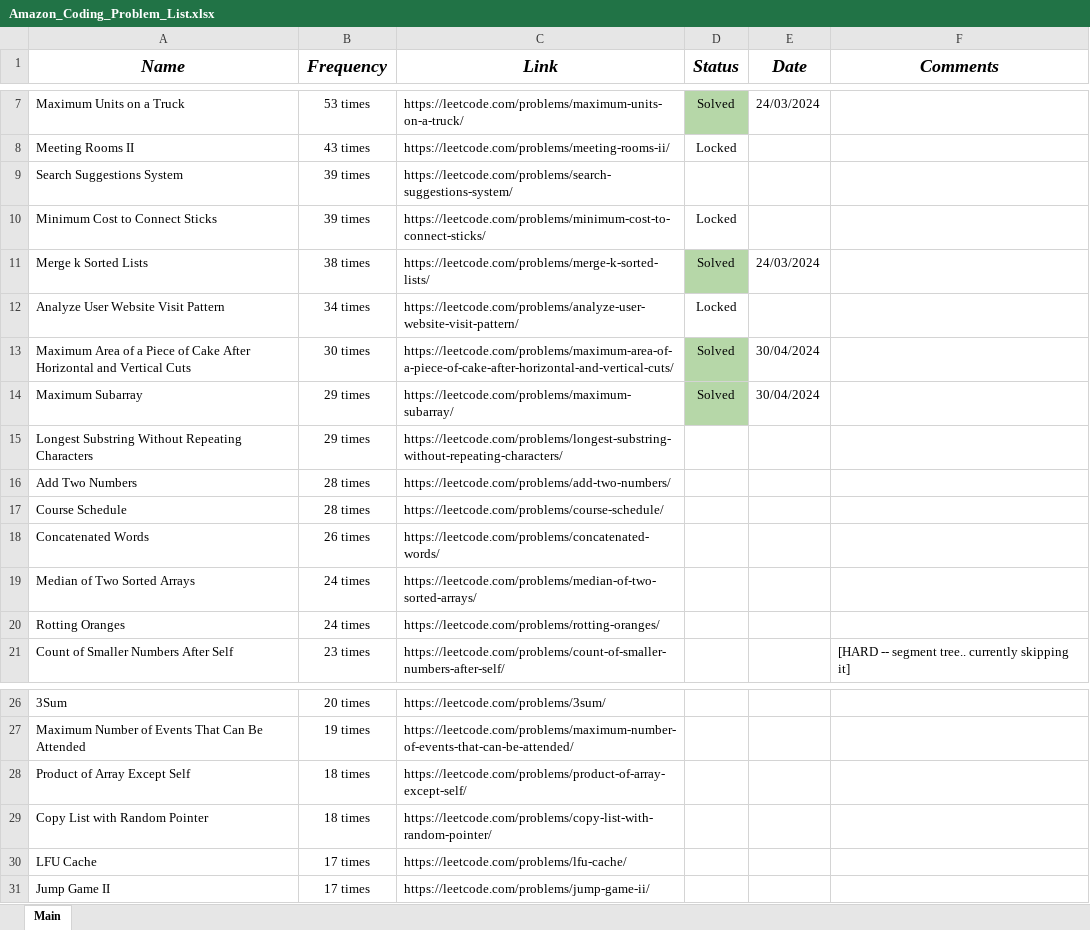
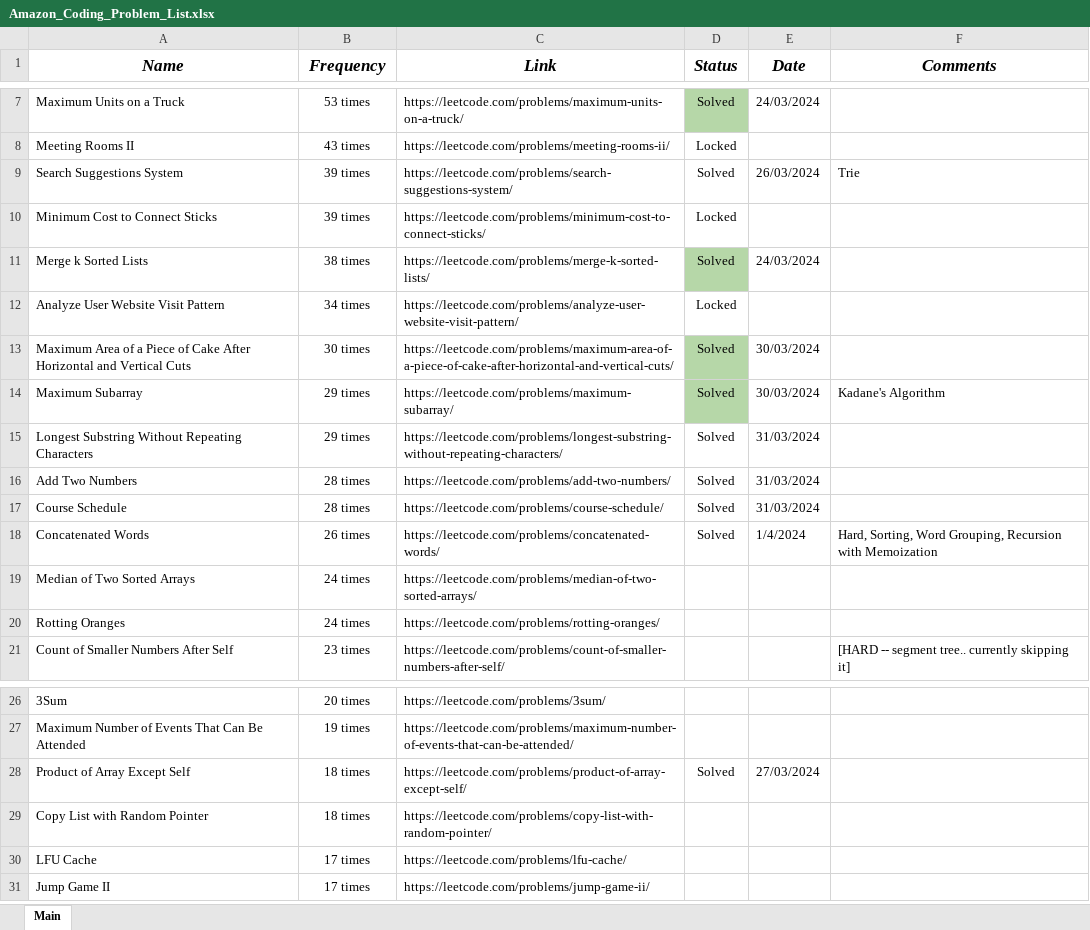
Before and after one commit to RajibTheKing/Interview_Preparation, an Excel workbook: Amazon_Coding_Problem_List.xlsx, sheet Main, drawn as a sheet; only a part is shown, gaps mark what is left out; values as stored, in another font and other column widths than the file's, no borders; charts and pictures not drawn; the diff names each change by its address in the sheet, - before the commit and + after, or states it on an @@ line.

```diff
--- a/Amazon_Coding_Problem_List.xlsx (sheet Main)
+++ b/Amazon_Coding_Problem_List.xlsx (sheet Main)
@@ A1:F1 text size: smaller @@
-D9 (Status): (empty)
+D9 (Status): Solved
-E9 (Date): (empty)
+E9 (Date): 26/03/2024
-F9 (Comments): (empty)
+F9 (Comments): Trie
-E13:E14 (Date): 30/04/2024
+E13:E14 (Date): 30/03/2024
-F14 (Comments): (empty)
+F14 (Comments): Kadane's Algorithm
-D15:D18 (Status): (empty)
+D15:D18 (Status): Solved
-E15:E17 (Date): (empty)
+E15:E17 (Date): 31/03/2024
-E18 (Date): (empty)
+E18 (Date): 1/4/2024
-F18 (Comments): (empty)
+F18 (Comments): Hard, Sorting, Word Grouping, Recursion with Memoization
-D28 (Status): (empty)
+D28 (Status): Solved
-E28 (Date): (empty)
+E28 (Date): 27/03/2024
```
Also changed, not shown: charts or pictures, 22 other files.
